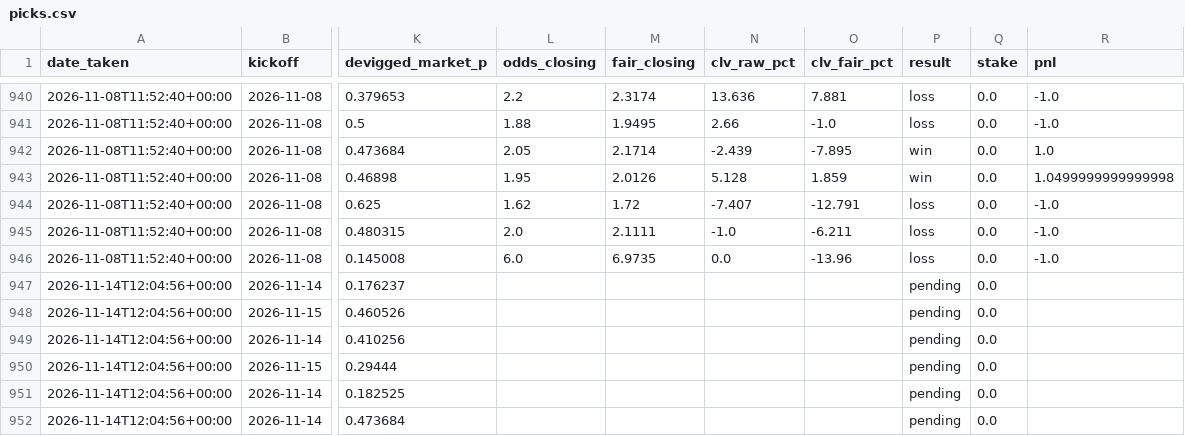
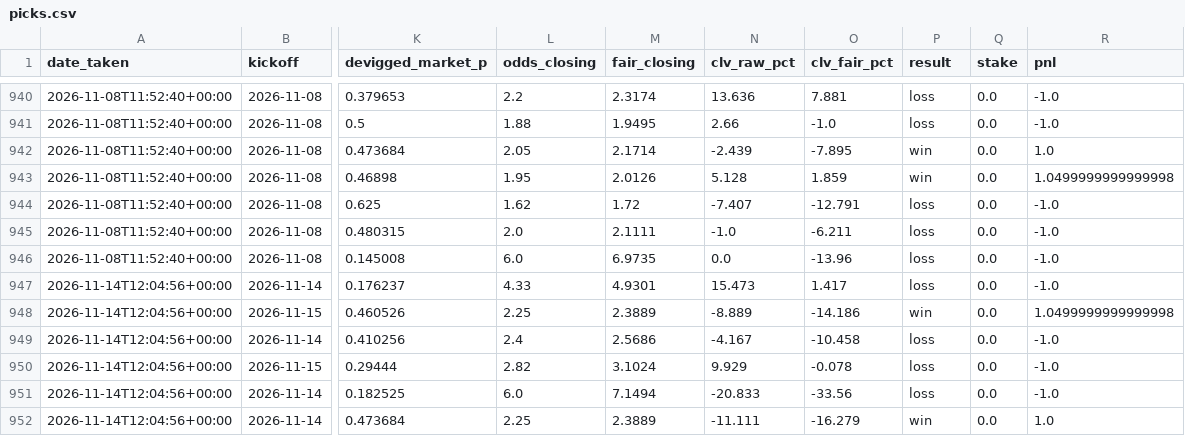
Before and after one commit to allanzico/compounding, a CSV file: picks.csv, drawn as a sheet; only a part is shown, gaps mark what is left out; the diff covers the shown part only; the diff names each change by its address in the sheet, - before the commit and + after, or states it on an @@ line.

```diff
--- a/picks.csv
+++ b/picks.csv
-L947 (odds_closing): (empty)
+L947 (odds_closing): 4.33
-M947 (fair_closing): (empty)
+M947 (fair_closing): 4.9301
-N947 (clv_raw_pct): (empty)
+N947 (clv_raw_pct): 15.473
-O947 (clv_fair_pct): (empty)
+O947 (clv_fair_pct): 1.417
-P947 (result): pending
+P947 (result): loss
-R947 (pnl): (empty)
+R947 (pnl): -1.0
-L948 (odds_closing): (empty)
+L948 (odds_closing): 2.25
-M948 (fair_closing): (empty)
+M948 (fair_closing): 2.3889
-N948 (clv_raw_pct): (empty)
+N948 (clv_raw_pct): -8.889
-O948 (clv_fair_pct): (empty)
+O948 (clv_fair_pct): -14.186
-P948 (result): pending
+P948 (result): win
-R948 (pnl): (empty)
+R948 (pnl): 1.0499999999999998
-L949 (odds_closing): (empty)
+L949 (odds_closing): 2.4
-M949 (fair_closing): (empty)
+M949 (fair_closing): 2.5686
-N949 (clv_raw_pct): (empty)
+N949 (clv_raw_pct): -4.167
-O949 (clv_fair_pct): (empty)
+O949 (clv_fair_pct): -10.458
-P949:P951 (result): pending
+P949:P951 (result): loss
-R949:R951 (pnl): (empty)
+R949:R951 (pnl): -1.0
-L950 (odds_closing): (empty)
+L950 (odds_closing): 2.82
-M950 (fair_closing): (empty)
+M950 (fair_closing): 3.1024
-N950 (clv_raw_pct): (empty)
+N950 (clv_raw_pct): 9.929
-O950 (clv_fair_pct): (empty)
+O950 (clv_fair_pct): -0.078
-L951 (odds_closing): (empty)
+L951 (odds_closing): 6.0
-M951 (fair_closing): (empty)
+M951 (fair_closing): 7.1494
-N951 (clv_raw_pct): (empty)
+N951 (clv_raw_pct): -20.833
-O951 (clv_fair_pct): (empty)
+O951 (clv_fair_pct): -33.56
-L952 (odds_closing): (empty)
+L952 (odds_closing): 2.25
-M952 (fair_closing): (empty)
+M952 (fair_closing): 2.3889
-N952 (clv_raw_pct): (empty)
+N952 (clv_raw_pct): -11.111
-O952 (clv_fair_pct): (empty)
+O952 (clv_fair_pct): -16.279
-P952 (result): pending
+P952 (result): win
-R952 (pnl): (empty)
+R952 (pnl): 1.0
```
Also changed, not shown: 18 edited cells elsewhere in this file, data/2627/E2.csv, data/2627/SP2.csv, 4 other files.
